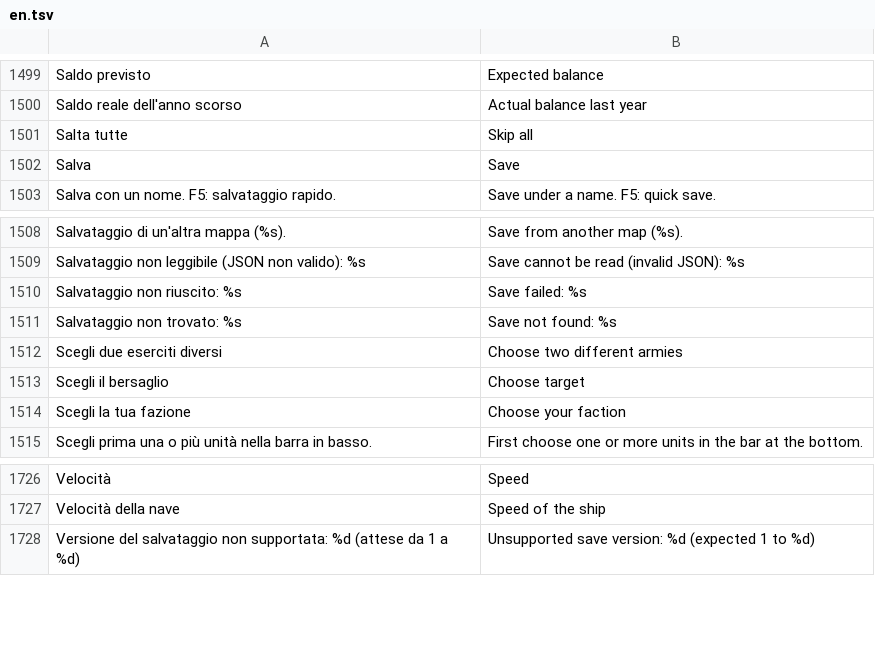
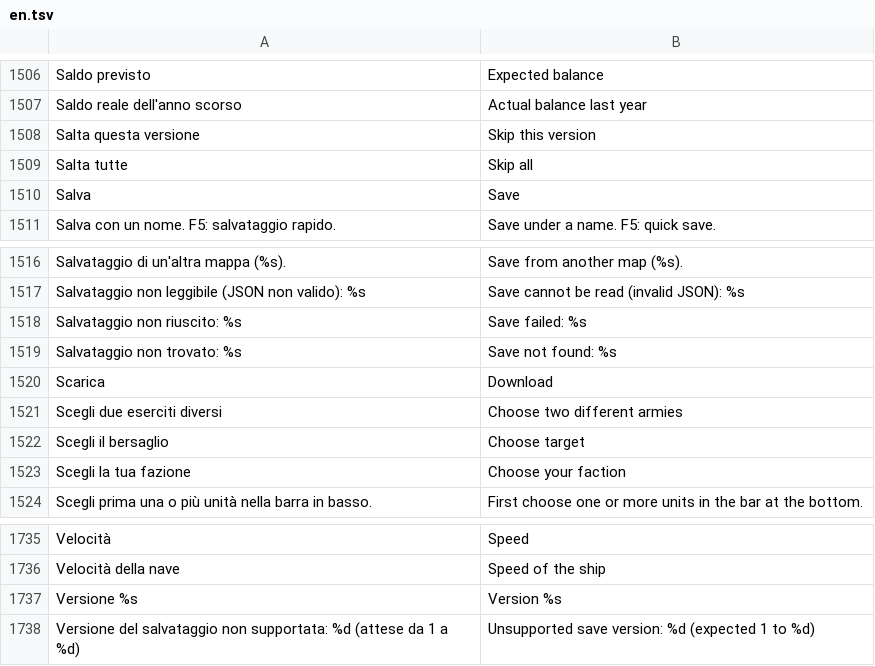
Before and after one commit to Dago0025/medieval-quest, a TSV file: data/lingue/en.tsv, drawn as a sheet; only a part is shown, gaps mark what is left out; the diff covers the shown part only; the diff names each change by its address in the sheet, - before the commit and + after, or states it on an @@ line.

```diff
--- a/data/lingue/en.tsv
+++ b/data/lingue/en.tsv
+row 1508: Salta questa versione | Skip this version
+row 1520: Scarica | Download
+row 1737: Versione %s | Version %s
```
Also changed, not shown: 7 added rows elsewhere in this file, 20 other files.
